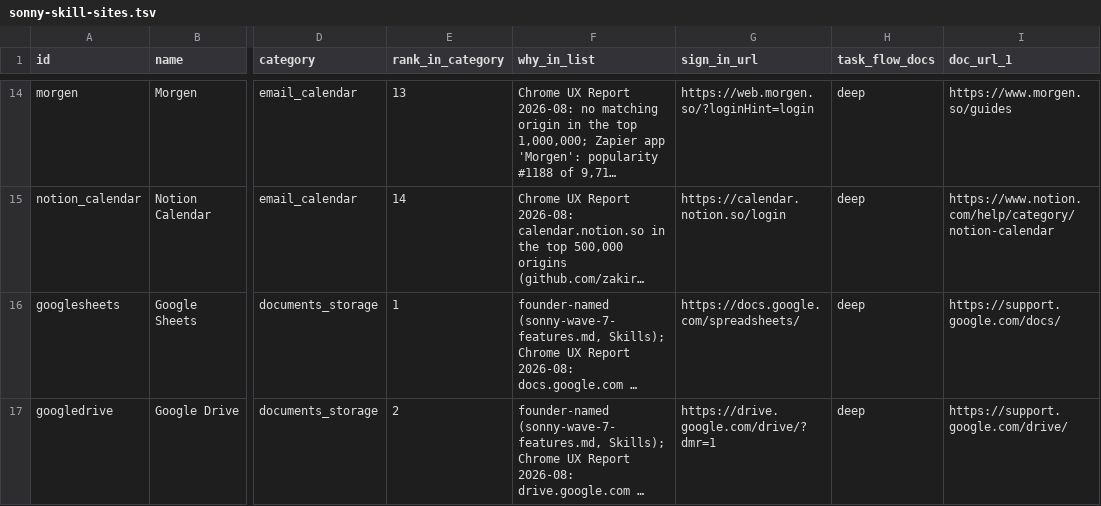
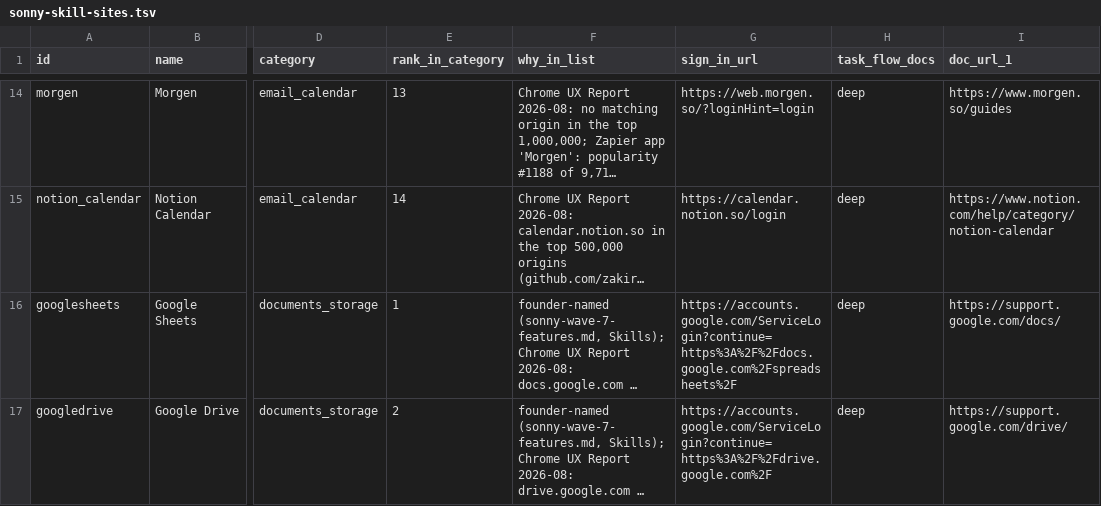
Before and after one commit to sauranshbhavya/macos-agent, a TSV file: docs/sonny-skill-sites.tsv, drawn as a sheet; only a part is shown, gaps mark what is left out; long unchanged cells end in …; the diff covers the shown part only; the diff names each change by its address in the sheet, - before the commit and + after, or states it on an @@ line.

Commit message:
chore(skills): SONNY-524 a pack's signInURL decides and its catalogue row mirrors it, and a test holds the two equal
The two values are one fact, which page Sonny is told to sign in on, so they are not allowed to differ: the pack's signInURL is authoritative because it is what reaches the planner as "Sign-in page:" and what a person corrects after opening the page, and the row's sign_in_url was the seed a pack was first written from, which SONNY-526 showed a seed can be wrong. SkillPack.signInURL's doc comment says so, the type's paragraph on the catalogue points at it (the file itself can carry no note, since every reader of it takes any line for a row), and everyShippedPackLoadsAndEveryOneIsARowOfTheCommittedCatalogue now holds sign_in_url equal to the pack as it already held domain and category. The 15 differences are reconciled after each pack value was opened signed out on 2026-09-18: 13 rows take the pack's value, and Outlook and Outlook Calendar take https://outlook.office365.com in the pack instead, because that address lands on the same Microsoft sign-in page and returns to Outlook, while the bare login.microsoftonline.com the start-page sweep had written returns to office.com and was chosen only for a host rule that no longer reads it.

```diff
--- a/docs/sonny-skill-sites.tsv
+++ b/docs/sonny-skill-sites.tsv
-G16 (sign_in_url): https://docs.google.com/spreadsheets/
+G16 (sign_in_url): https://accounts.google.com/ServiceLogin?continue=https%3A%2F%2Fdocs.google.com%2Fspreadsheets%2F
-G17 (sign_in_url): https://drive.google.com/drive/?dmr=1
+G17 (sign_in_url): https://accounts.google.com/ServiceLogin?continue=https%3A%2F%2Fdrive.google.com%2F
```
Also changed, not shown: 11 edited cells elsewhere in this file, 4 other files.
